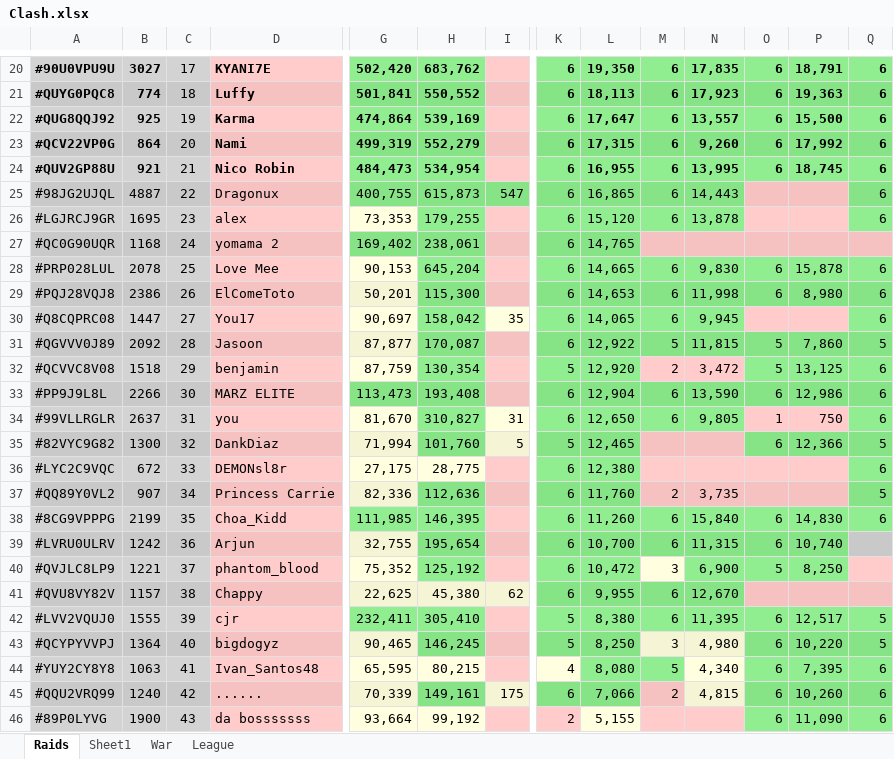
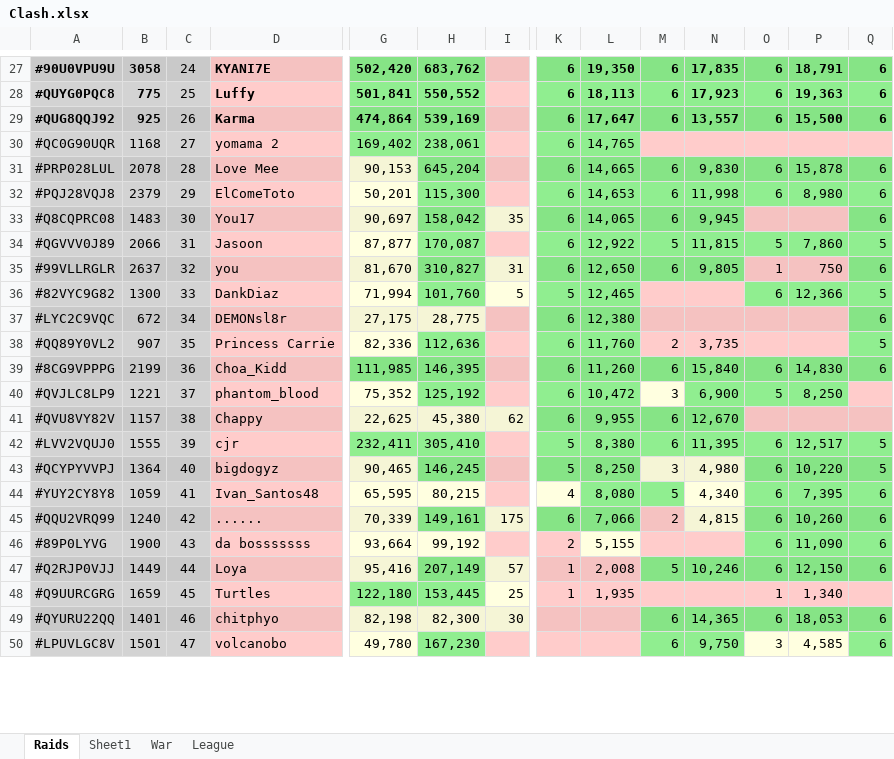
Before and after one commit to KYANI7E/Clans, an Excel workbook: Clash.xlsx, sheet Raids, drawn as a sheet; only a part is shown, gaps mark what is left out; the shorter side is filled out with more unchanged rows; values as stored, in another font and other column widths than the file's, no borders; removed rows and columns are numbered as before the commit, all else as after; rows hold the shown columns only; the diff covers the shown part only; the diff names each change by its address in the sheet, - before the commit and + after, or states it on an @@ line.

```diff
--- a/Clash.xlsx (sheet Raids)
+++ b/Clash.xlsx (sheet Raids)
-B27: 3027
+B27: 3058
-C27: 17
+C27: 24
-B28: 774
+B28: 775
-C28: 18
+C28: 25
-C29: 19
+C29: 26
-row 23: #QCV22VP0G | 864 | 20 | Nami | 499,319 | 552,279 |  | 6 | 17,315 | 6 | 9,260 | 6 | 17,992 | 6
-row 24: #QUV2GP88U | 921 | 21 | Nico Robin | 484,473 | 534,954 |  | 6 | 16,955 | 6 | 13,995 | 6 | 18,745 | 6
-row 25: #98JG2UJQL | 4887 | 22 | Dragonux | 400,755 | 615,873 | 547 | 6 | 16,865 | 6 | 14,443 |  |  | 6
-row 26: #LGJRCJ9GR | 1695 | 23 | alex | 73,353 | 179,255 |  | 6 | 15,120 | 6 | 13,878 |  |  | 6
-C30: 24
+C30: 27
-C31: 25
+C31: 28
-B32: 2386
+B32: 2379
-C32: 26
+C32: 29
-B33: 1447
+B33: 1483
-C33: 27
+C33: 30
-B34: 2092
+B34: 2066
-C34: 28
+C34: 31
-row 32: #QCVVC8V08 | 1518 | 29 | benjamin | 87,759 | 130,354 |  | 5 | 12,920 | 2 | 3,472 | 5 | 13,125 | 6
-row 33: #PP9J9L8L | 2266 | 30 | MARZ ELITE | 113,473 | 193,408 |  | 6 | 12,904 | 6 | 13,590 | 6 | 12,986 | 6
-C35: 31
+C35: 32
-C36: 32
+C36: 33
-C37: 33
+C37: 34
-C38: 34
+C38: 35
-C39: 35
+C39: 36
-row 39: #LVRU0ULRV | 1242 | 36 | Arjun | 32,755 | 195,654 |  | 6 | 10,700 | 6 | 11,315 | 6 | 10,740
-B44: 1063
+B44: 1059
```
Also changed, not shown: 13 added rows, 6 removed rows, 34 edited cells and cell formats elsewhere in this sheet.
